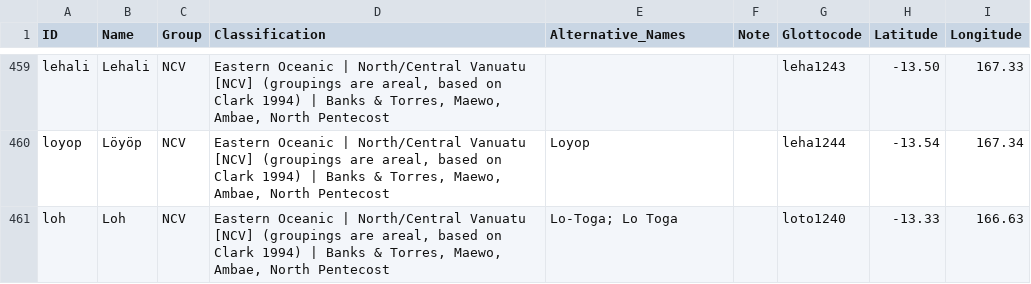
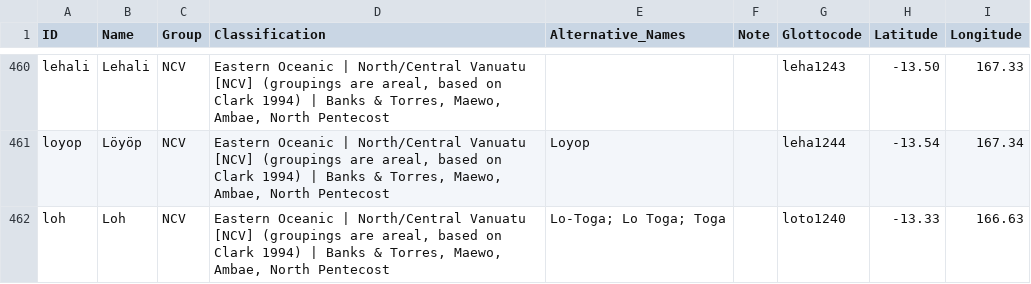
Before and after one commit to lexibank/tlopo, a CSV file: etc/languages.csv, drawn as a sheet; only a part is shown, gaps mark what is left out; the diff covers the shown part only.

```diff
--- a/etc/languages.csv
+++ b/etc/languages.csv
@@ -460,2 +461,2 @@ lehali,Lehali,NCV,"Eastern Oceanic | North/Central Vanuatu [NCV] (groupings are
 loyop,Löyöp,NCV,"Eastern Oceanic | North/Central Vanuatu [NCV] (groupings are areal, based on Clark 1994) | Banks & Torres, Maewo, Ambae, North Pentecost",Loyop,,leha1244,-13.54,167.34
-loh,Loh,NCV,"Eastern Oceanic | North/Central Vanuatu [NCV] (groupings are areal, based on Clark 1994) | Banks & Torres, Maewo, Ambae, North Pentecost",Lo-Toga; Lo Toga,,loto1240,-13.33,166.63
+loh,Loh,NCV,"Eastern Oceanic | North/Central Vanuatu [NCV] (groupings are areal, based on Clark 1994) | Banks & Torres, Maewo, Ambae, North Pentecost",Lo-Toga; Lo Toga; Toga,,loto1240,-13.33,166.63
```
Also changed, not shown: 4 added rows and 4 edited cells elsewhere in this file, 1 other file.
